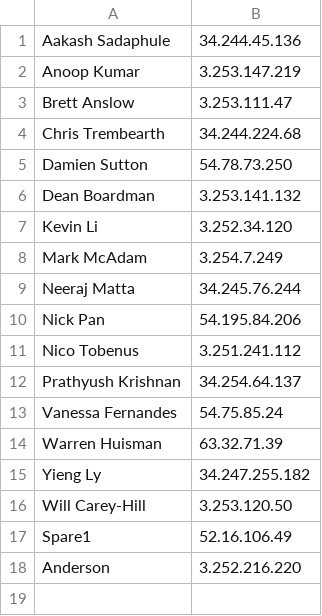
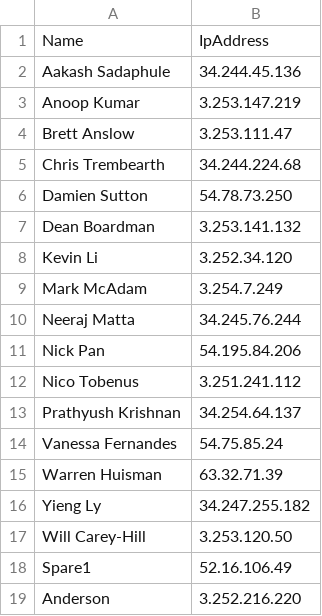
Before and after one commit to leganderson-dev/LevelUpFlyway, a CSV file: VM Allocations.csv, drawn as a sheet.

Commit message:
Update VM Allocations.csv

```diff
--- a/VM Allocations.csv
+++ b/VM Allocations.csv
@@ -1 +1,2 @@
+Name	,	IpAddress
 Aakash Sadaphule	,	34.244.45.136
```
